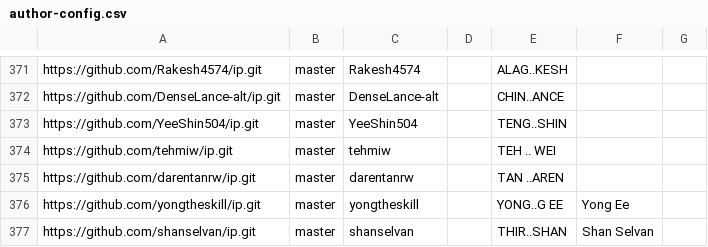
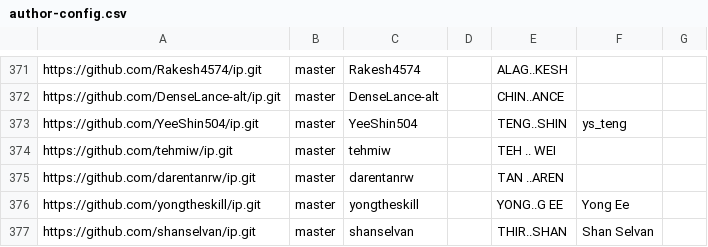
Before and after one commit to NUS-CS2103-AY2526-S2/ip-dashboard, a CSV file: config/author-config.csv, drawn as a sheet; only a part is shown, gaps mark what is left out; the diff covers the shown part only.

```diff
--- a/config/author-config.csv
+++ b/config/author-config.csv
@@ -372,3 +372,3 @@ https://github.com/Rakesh4574/ip.git,master,Rakesh4574,,ALAG..KESH,,
 https://github.com/DenseLance-alt/ip.git,master,DenseLance-alt,,CHIN..ANCE,,
-https://github.com/YeeShin504/ip.git,master,YeeShin504,,TENG..SHIN,,
+https://github.com/YeeShin504/ip.git,master,YeeShin504,,TENG..SHIN,ys_teng,
 https://github.com/tehmiw/ip.git,master,tehmiw,,TEH .. WEI,,
```
Also changed, not shown: 7 edited cells elsewhere in this file.
